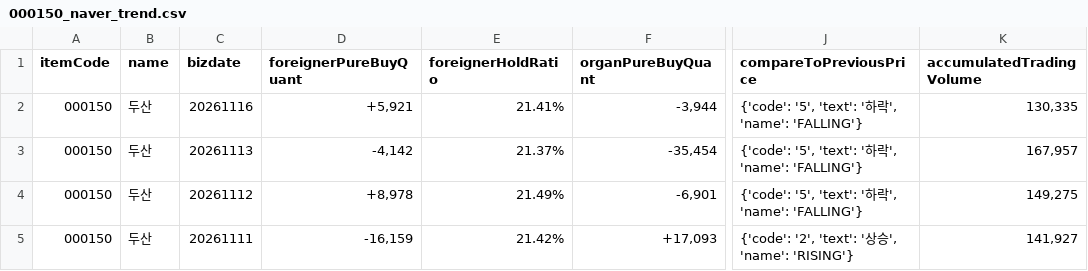
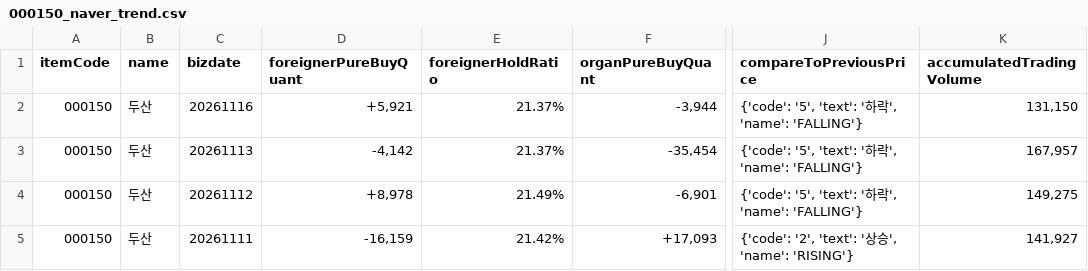
Before and after one commit to pures-lab/kal-flows, a CSV file: data/000150_naver_trend.csv, drawn as a sheet; only a part is shown, gaps mark what is left out; the diff names each change by its address in the sheet, - before the commit and + after, or states it on an @@ line.

```diff
--- a/data/000150_naver_trend.csv
+++ b/data/000150_naver_trend.csv
-E2 (foreignerHoldRatio): 21.41%
+E2 (foreignerHoldRatio): 21.37%
-K2 (accumulatedTradingVolume): 130,335
+K2 (accumulatedTradingVolume): 131,150
```
Also changed, not shown: data/000100_naver_trend.csv, data/000720_naver_trend.csv, 11 other files.
